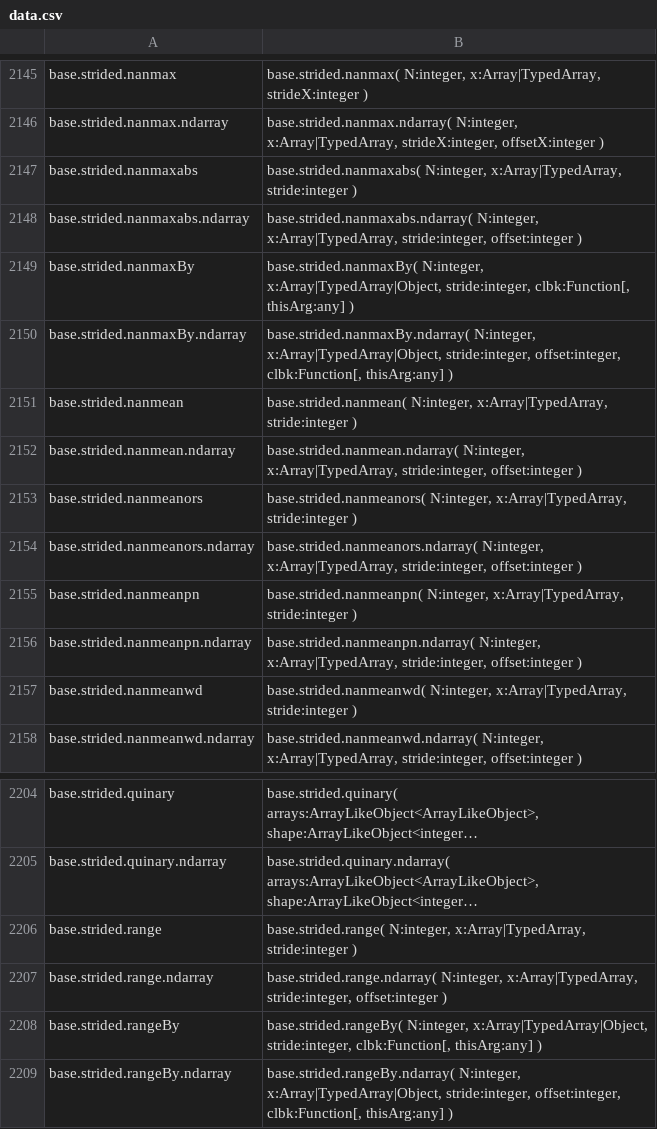
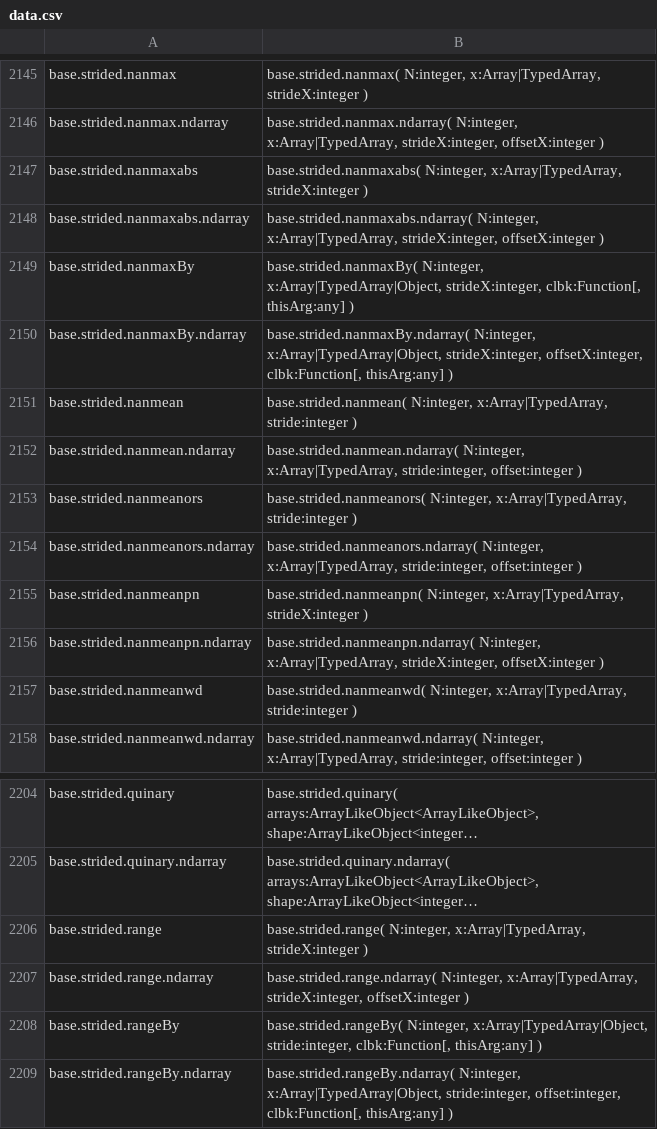
Before and after one commit to stdlib-js/repl, a CSV file: typed-signature/data/data.csv, drawn as a sheet; only a part is shown, gaps mark what is left out; long unchanged cells end in …; the diff names each change by its address in the sheet, - before the commit and + after, or states it on an @@ line.

```diff
--- a/typed-signature/data/data.csv
+++ b/typed-signature/data/data.csv
-B2147: …N:integer, x:Array|TypedArray, stride:integer )
+B2147: …N:integer, x:Array|TypedArray, strideX:integer )
-B2148: …N:integer, x:Array|TypedArray, stride:integer, offset:integer )
+B2148: …N:integer, x:Array|TypedArray, strideX:integer, offsetX:integer )
-B2149: …N:integer, x:Array|TypedArray|Object, stride:integer, clbk:Function[, thisArg:any]…
+B2149: …N:integer, x:Array|TypedArray|Object, strideX:integer, clbk:Function[, thisArg:any]…
-B2150: …N:integer, x:Array|TypedArray|Object, stride:integer, offset:integer, clbk:Function[, thisArg:any]…
+B2150: …N:integer, x:Array|TypedArray|Object, strideX:integer, offsetX:integer, clbk:Function[, thisArg:any]…
-B2155: …N:integer, x:Array|TypedArray, stride:integer )
+B2155: …N:integer, x:Array|TypedArray, strideX:integer )
-B2156: …N:integer, x:Array|TypedArray, stride:integer, offset:integer )
+B2156: …N:integer, x:Array|TypedArray, strideX:integer, offsetX:integer )
-B2206: …N:integer, x:Array|TypedArray, stride:integer )
+B2206: …N:integer, x:Array|TypedArray, strideX:integer )
-B2207: …N:integer, x:Array|TypedArray, stride:integer, offset:integer )
+B2207: …N:integer, x:Array|TypedArray, strideX:integer, offsetX:integer )
```
Also changed, not shown: info/data/data.csv, signature/data/data.csv, 7 other files.
